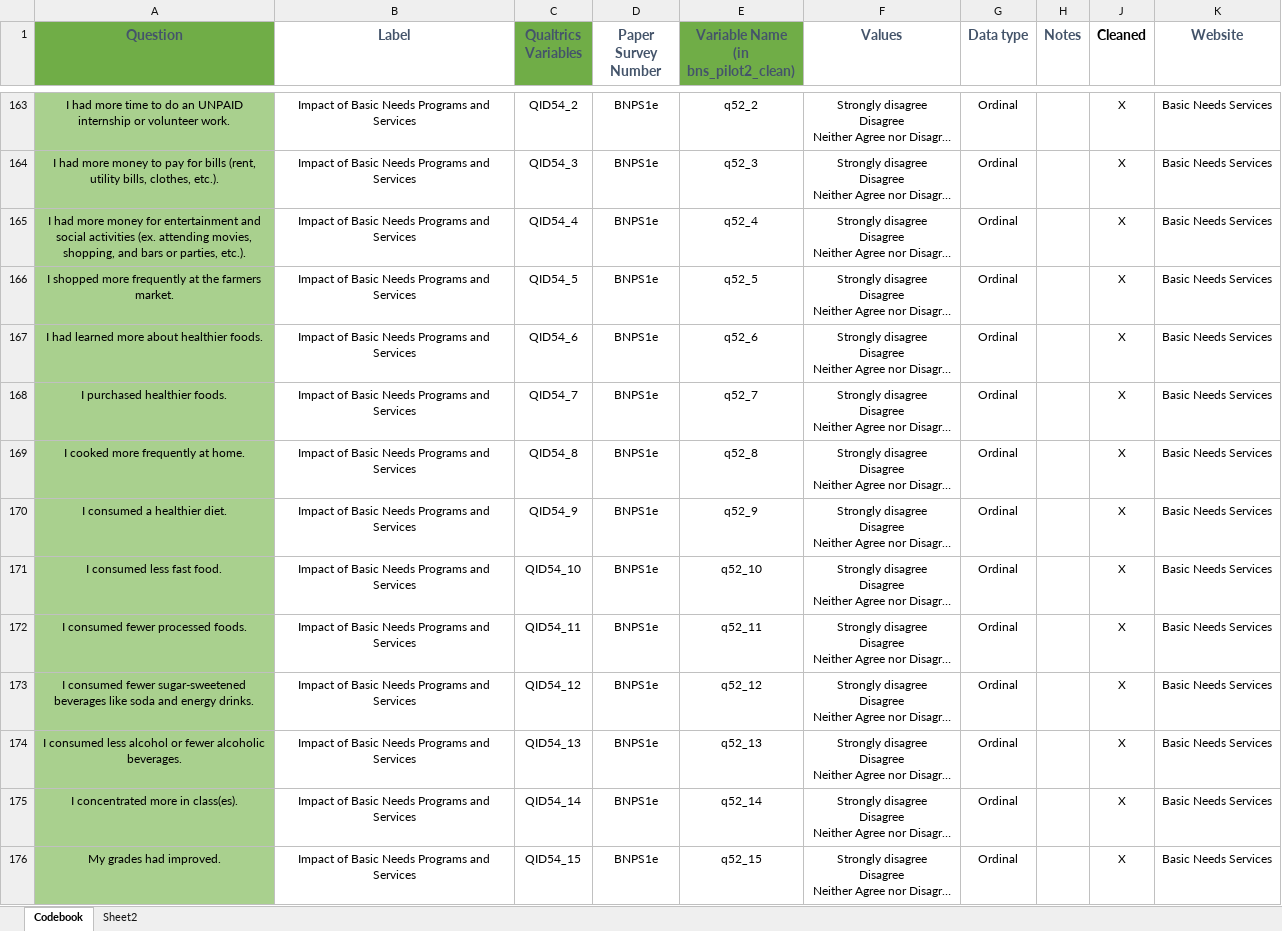
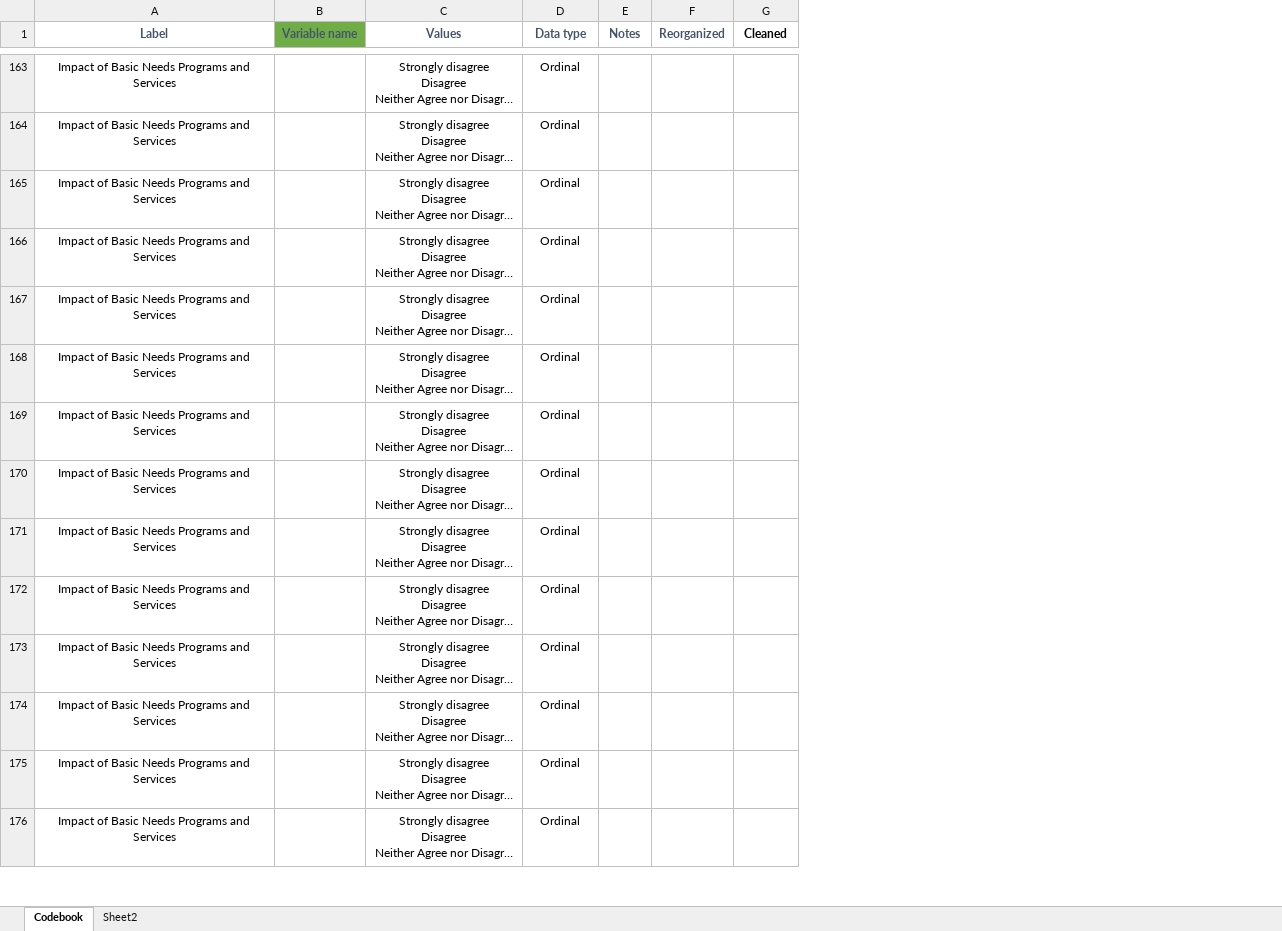
Before and after one commit to DATA485-S22/consulting-project-SI, an Excel workbook: code_books/student_profile_codebook.xlsx, sheet Codebook, drawn as a sheet; only a part is shown, gaps mark what is left out; long unchanged cells end in …; values as stored, in another font and other column widths than the file's, no borders; removed rows and columns are numbered as before the commit, all else as after; ↵ is a line break in a cell; the diff covers the shown part only; the diff names each change by its address in the sheet, - before the commit and + after, or states it on an @@ line.

```diff
--- a/code_books/student_profile_codebook.xlsx (sheet Codebook)
+++ b/code_books/student_profile_codebook.xlsx (sheet Codebook)
-column A (Question), rows 163-176: I had more time to do an UNPAID internship or volunteer work. | I had more money to pay for bills (rent, utility bills, clothes, etc.). | I had more money for entertainment and social activities (ex. attending movies, shopping, and bars or parties, etc.). | I shopped more frequently at the farmers market. | I had learned more about healthier foods. | I purchased healthier foods. | I cooked more frequently at home. | I consumed a healthier diet. | I consumed less fast food. | I consumed fewer processed foods. | I consumed fewer sugar-sweetened beverages like soda and energy drinks. | I consumed less alcohol or fewer alcoholic beverages. | I concentrated more in class(es). | My grades had improved.
-column C (Qualtrics Variables), rows 163-176: QID54_2 | QID54_3 | QID54_4 | QID54_5 | QID54_6 | QID54_7 | QID54_8 | QID54_9 | QID54_10 | QID54_11 | QID54_12 | QID54_13 | QID54_14 | QID54_15
-column D (Paper Survey Number), rows 163-176: all BNPS1e
-column E, row 1: Variable Name ↵ (in bns_pilot2_clean); rows 163-176: q52_2 | q52_3 | q52_4 | q52_5 | q52_6 | q52_7 | q52_8 | q52_9 | q52_10 | q52_11 | q52_12 | q52_13 | q52_14 | q52_15
+column B (Variable name), empty
+column F (Reorganized), empty
-column K (Website), rows 163-176: all Basic Needs Services
@@ A1 text size: smaller @@
@@ C1:E1 text size: smaller @@
@@ G1 text size: smaller @@
-G163:G176 (Cleaned): X
+G163:G176 (Cleaned): (empty)
```
Also changed, not shown: 17 added rows, 17 removed rows, 282 edited cells and merged cells elsewhere in this sheet.
